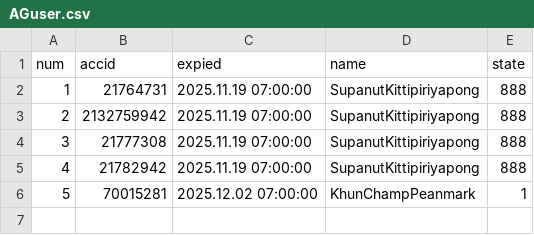
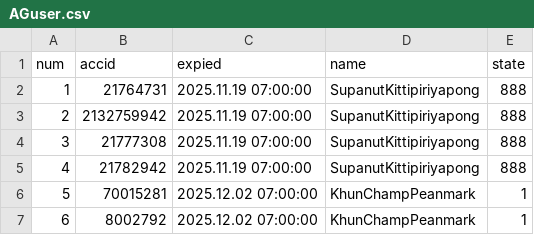
Before and after one commit to darkangelFX/TheArch, a CSV file: Lic/AGuser.csv, drawn as a sheet; the diff names each change by its address in the sheet, - before the commit and + after, or states it on an @@ line.

Commit message:
Update AGuser.csv

```diff
--- a/Lic/AGuser.csv
+++ b/Lic/AGuser.csv
+row 7: 6 | 8002792 | 2025.12.02 07:00:00 | KhunChampPeanmark | 1
```
